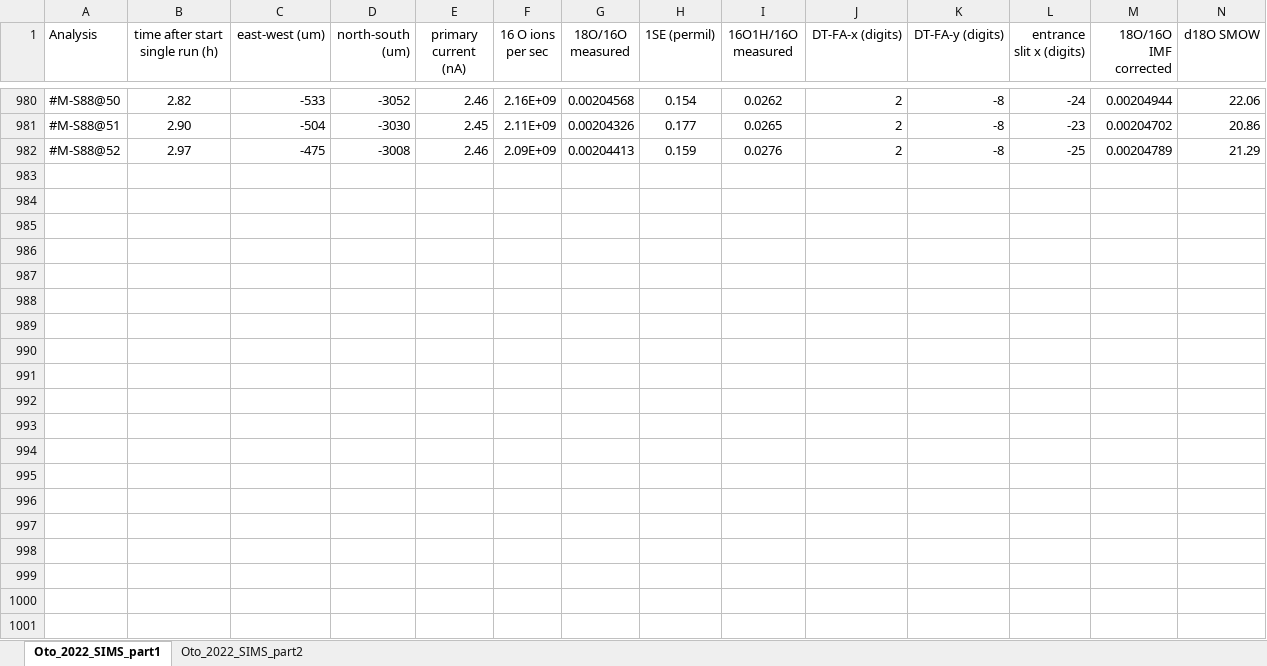
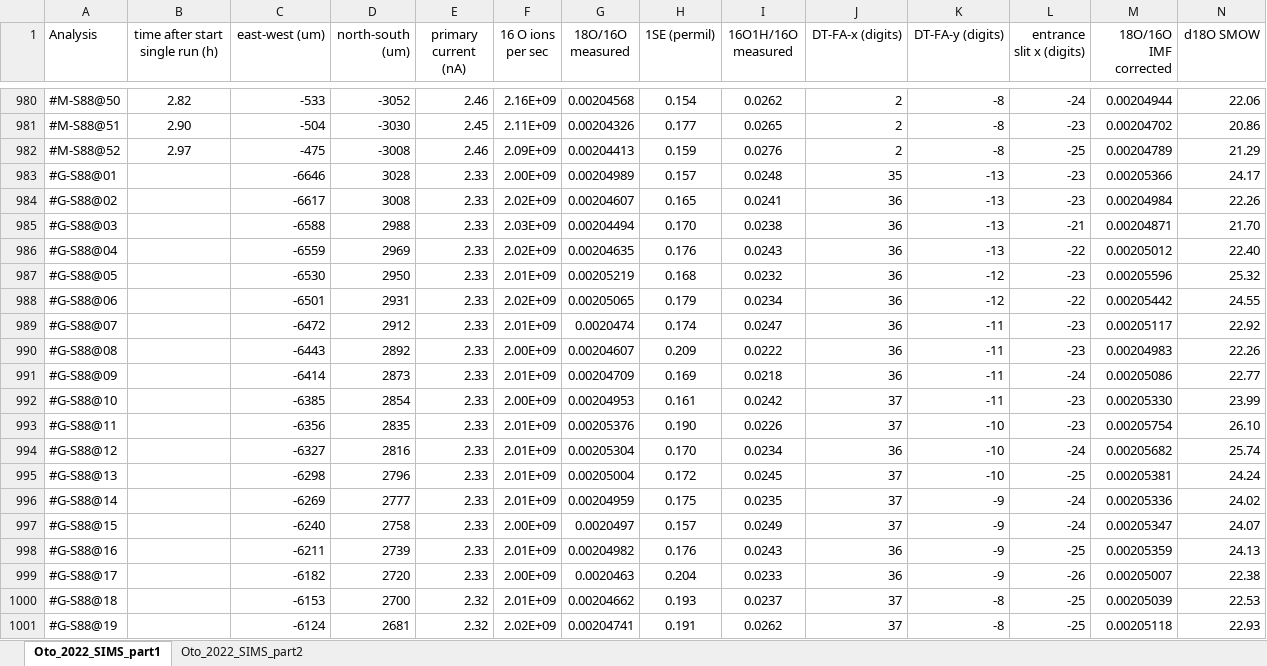
Before and after one commit to Traveller-2909/Otolith_data_prep, an Excel workbook: Sample_2022/Oto_2022_SIMS_raw.xlsx, sheet Oto_2022_SIMS_part1, drawn as a sheet; only a part is shown, gaps mark what is left out; values as stored, in another font and other column widths than the file's, no borders; charts and pictures not drawn; rows hold the shown columns only; the diff covers the shown part only; the diff names each change by its address in the sheet, - before the commit and + after, or states it on an @@ line.

```diff
--- a/Sample_2022/Oto_2022_SIMS_raw.xlsx (sheet Oto_2022_SIMS_part1)
+++ b/Sample_2022/Oto_2022_SIMS_raw.xlsx (sheet Oto_2022_SIMS_part1)
+row 983: #G-S88@01 |  | -6646 | 3028 | 2.33 | 2.00E+09 | 0.00204989 | 0.157 | 0.0248 | 35 | -13 | -23 | 0.00205366 | 24.17
+row 984: #G-S88@02 |  | -6617 | 3008 | 2.33 | 2.02E+09 | 0.00204607 | 0.165 | 0.0241 | 36 | -13 | -23 | 0.00204984 | 22.26
+row 985: #G-S88@03 |  | -6588 | 2988 | 2.33 | 2.03E+09 | 0.00204494 | 0.170 | 0.0238 | 36 | -13 | -21 | 0.00204871 | 21.70
+row 986: #G-S88@04 |  | -6559 | 2969 | 2.33 | 2.02E+09 | 0.00204635 | 0.176 | 0.0243 | 36 | -13 | -22 | 0.00205012 | 22.40
+row 987: #G-S88@05 |  | -6530 | 2950 | 2.33 | 2.01E+09 | 0.00205219 | 0.168 | 0.0232 | 36 | -12 | -23 | 0.00205596 | 25.32
+row 988: #G-S88@06 |  | -6501 | 2931 | 2.33 | 2.02E+09 | 0.00205065 | 0.179 | 0.0234 | 36 | -12 | -22 | 0.00205442 | 24.55
+row 989: #G-S88@07 |  | -6472 | 2912 | 2.33 | 2.01E+09 | 0.0020474 | 0.174 | 0.0247 | 36 | -11 | -23 | 0.00205117 | 22.92
+row 990: #G-S88@08 |  | -6443 | 2892 | 2.33 | 2.00E+09 | 0.00204607 | 0.209 | 0.0222 | 36 | -11 | -23 | 0.00204983 | 22.26
+row 991: #G-S88@09 |  | -6414 | 2873 | 2.33 | 2.01E+09 | 0.00204709 | 0.169 | 0.0218 | 36 | -11 | -24 | 0.00205086 | 22.77
+row 992: #G-S88@10 |  | -6385 | 2854 | 2.33 | 2.00E+09 | 0.00204953 | 0.161 | 0.0242 | 37 | -11 | -23 | 0.00205330 | 23.99
+row 993: #G-S88@11 |  | -6356 | 2835 | 2.33 | 2.01E+09 | 0.00205376 | 0.190 | 0.0226 | 37 | -10 | -23 | 0.00205754 | 26.10
+row 994: #G-S88@12 |  | -6327 | 2816 | 2.33 | 2.01E+09 | 0.00205304 | 0.170 | 0.0234 | 36 | -10 | -24 | 0.00205682 | 25.74
+row 995: #G-S88@13 |  | -6298 | 2796 | 2.33 | 2.01E+09 | 0.00205004 | 0.172 | 0.0245 | 37 | -10 | -25 | 0.00205381 | 24.24
+row 996: #G-S88@14 |  | -6269 | 2777 | 2.33 | 2.01E+09 | 0.00204959 | 0.175 | 0.0235 | 37 | -9 | -24 | 0.00205336 | 24.02
+row 997: #G-S88@15 |  | -6240 | 2758 | 2.33 | 2.00E+09 | 0.0020497 | 0.157 | 0.0249 | 37 | -9 | -24 | 0.00205347 | 24.07
+row 998: #G-S88@16 |  | -6211 | 2739 | 2.33 | 2.01E+09 | 0.00204982 | 0.176 | 0.0243 | 36 | -9 | -25 | 0.00205359 | 24.13
+row 999: #G-S88@17 |  | -6182 | 2720 | 2.33 | 2.00E+09 | 0.0020463 | 0.204 | 0.0233 | 36 | -9 | -26 | 0.00205007 | 22.38
+row 1000: #G-S88@18 |  | -6153 | 2700 | 2.32 | 2.01E+09 | 0.00204662 | 0.193 | 0.0237 | 37 | -8 | -25 | 0.00205039 | 22.53
+row 1001: #G-S88@19 |  | -6124 | 2681 | 2.32 | 2.02E+09 | 0.00204741 | 0.191 | 0.0262 | 37 | -8 | -25 | 0.00205118 | 22.93
```
Also changed, not shown: 32 added rows elsewhere in this sheet, Oto_sizes_2022.xlsx, Sample_2022/Oto_2022_SIMS-core.xlsx, 10 other files.
